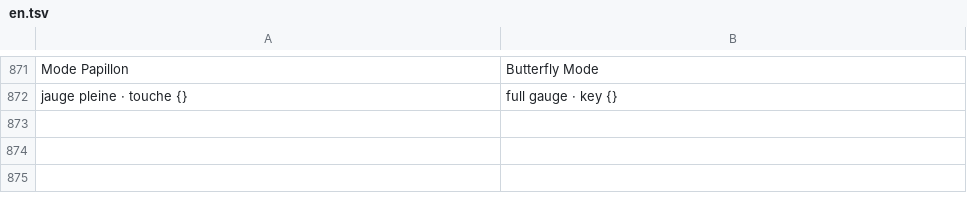
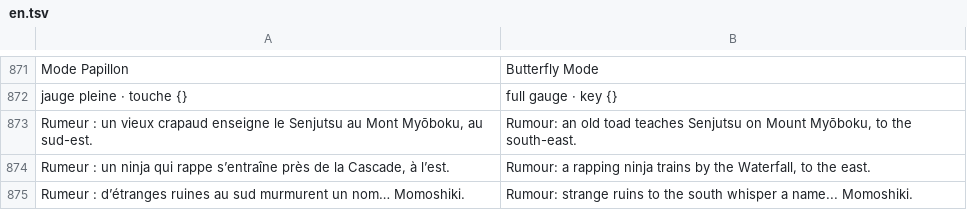
Before and after one commit to lindcil/two-blue-vortex, a TSV file: lang/en.tsv, drawn as a sheet; only a part is shown, gaps mark what is left out.

Commit message:
v0.10.32 v0.10.32: master models (Killer B, Momoshiki), map pins via rumours, Fox Altar shot

```diff
--- a/lang/en.tsv
+++ b/lang/en.tsv
@@ -872 +872,4 @@ Mode Papillon	Butterfly Mode
 jauge pleine · touche {}	full gauge · key {}
+Rumeur : un vieux crapaud enseigne le Senjutsu au Mont Myōboku, au sud-est.	Rumour: an old toad teaches Senjutsu on Mount Myōboku, to the south-east.
+Rumeur : un ninja qui rappe s’entraîne près de la Cascade, à l’est.	Rumour: a rapping ninja trains by the Waterfall, to the east.
+Rumeur : d’étranges ruines au sud murmurent un nom… Momoshiki.	Rumour: strange ruins to the south whisper a name... Momoshiki.
```
Also changed, not shown: 12 other files.
